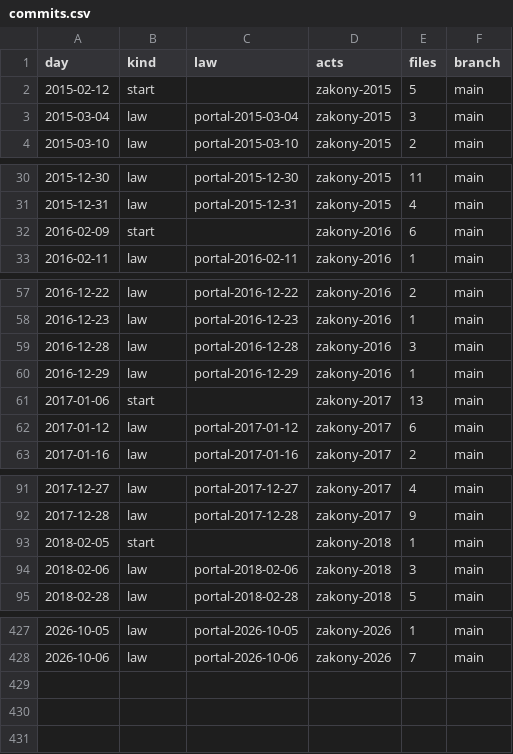
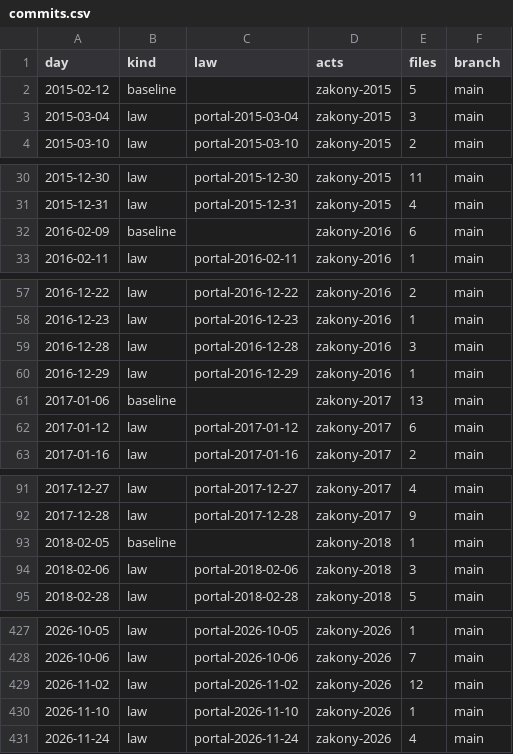
Before and after one commit to lexifina/russia-kemerovo-law, a CSV file: data/commits.csv, drawn as a sheet; only a part is shown, gaps mark what is left out; the diff covers the shown part only.

Commit message:
Documentation, tables, tools and REPRODUCE.md
Appended 3 commits to 398cfcc0f177; corpus sha256 239451c2aadd64dc47adc61a332131097702b3c9649af8535ba1adbd093afbb6, data retrieved 2026-11-24.

Kind: documentation
Check: ru-pravo-kemerovo-20261124T134527Z

```diff
--- a/data/commits.csv
+++ b/data/commits.csv
@@ -1,3 +1,3 @@
 day,kind,law,acts,files,branch
-2015-02-12,start,,zakony-2015,5,main
+2015-02-12,baseline,,zakony-2015,5,main
 2015-03-04,law,portal-2015-03-04,zakony-2015,3,main
@@ -31,3 +31,3 @@ day,kind,law,acts,files,branch
 2015-12-31,law,portal-2015-12-31,zakony-2015,4,main
-2016-02-09,start,,zakony-2016,6,main
+2016-02-09,baseline,,zakony-2016,6,main
 2016-02-11,law,portal-2016-02-11,zakony-2016,1,main
@@ -60,3 +60,3 @@ day,kind,law,acts,files,branch
 2016-12-29,law,portal-2016-12-29,zakony-2016,1,main
-2017-01-06,start,,zakony-2017,13,main
+2017-01-06,baseline,,zakony-2017,13,main
 2017-01-12,law,portal-2017-01-12,zakony-2017,6,main
@@ -92,3 +92,3 @@ day,kind,law,acts,files,branch
 2017-12-28,law,portal-2017-12-28,zakony-2017,9,main
-2018-02-05,start,,zakony-2018,1,main
+2018-02-05,baseline,,zakony-2018,1,main
 2018-02-06,law,portal-2018-02-06,zakony-2018,3,main
@@ -428 +428,4 @@ day,kind,law,acts,files,branch
 2026-10-06,law,portal-2026-10-06,zakony-2026,7,main
+2026-11-02,law,portal-2026-11-02,zakony-2026,12,main
+2026-11-10,law,portal-2026-11-10,zakony-2026,1,main
+2026-11-24,law,portal-2026-11-24,zakony-2026,4,main
```
Also changed, not shown: 8 edited cells elsewhere in this file, data/laws.csv, 26 other files.
